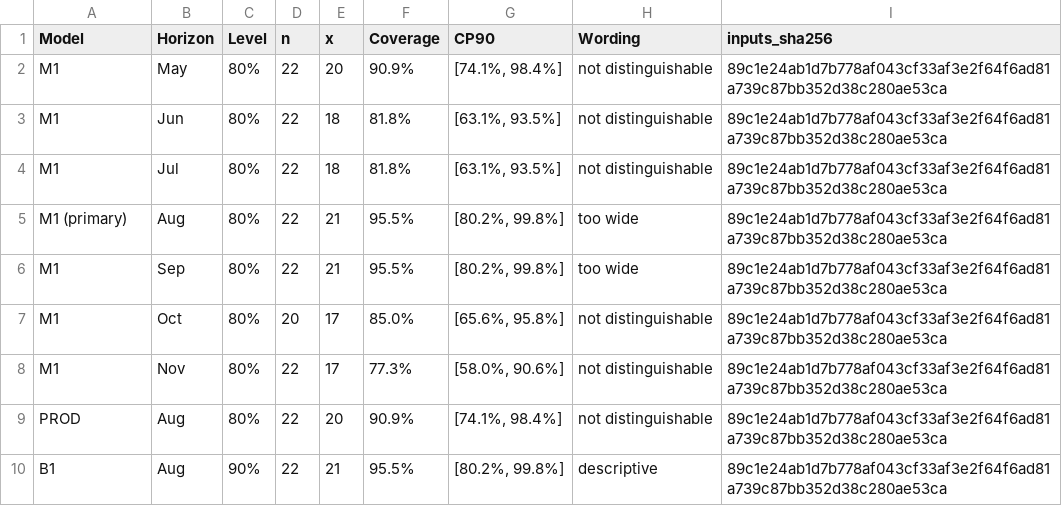
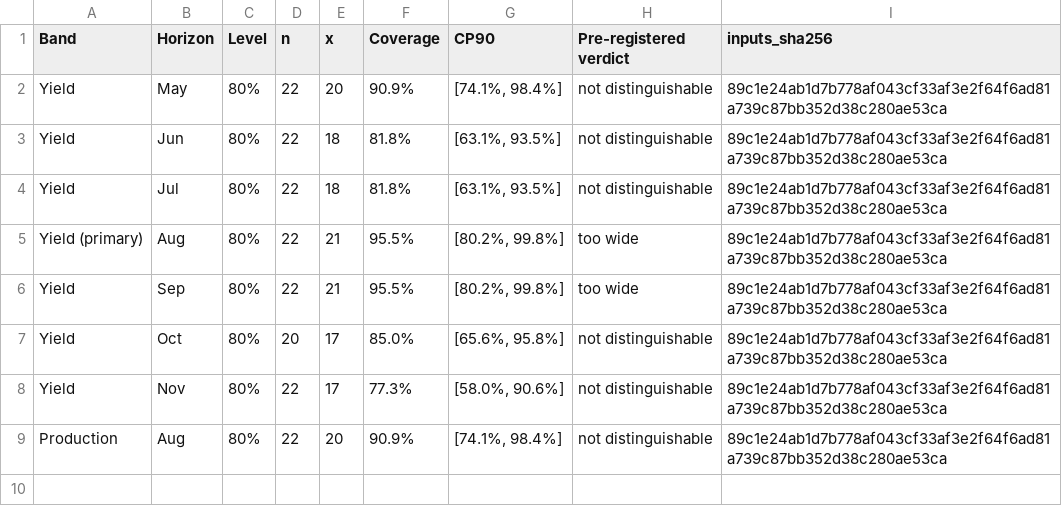
Before and after one commit to nik110403/usda-august-corn-misses, a CSV file: out/memo/coverage_memo.csv, drawn as a sheet.

```diff
--- a/out/memo/coverage_memo.csv
+++ b/out/memo/coverage_memo.csv
@@ -1,10 +1,9 @@
-Model,Horizon,Level,n,x,Coverage,CP90,Wording,inputs_sha256
-M1,May,80%,22,20,90.9%,"[74.1%, 98.4%]",not distinguishable,89c1e24ab1d7b778af043cf33af3e2f64f6ad81a739c87bb352d38c280ae53ca
-M1,Jun,80%,22,18,81.8%,"[63.1%, 93.5%]",not distinguishable,89c1e24ab1d7b778af043cf33af3e2f64f6ad81a739c87bb352d38c280ae53ca
-M1,Jul,80%,22,18,81.8%,"[63.1%, 93.5%]",not distinguishable,89c1e24ab1d7b778af043cf33af3e2f64f6ad81a739c87bb352d38c280ae53ca
-M1 (primary),Aug,80%,22,21,95.5%,"[80.2%, 99.8%]",too wide,89c1e24ab1d7b778af043cf33af3e2f64f6ad81a739c87bb352d38c280ae53ca
-M1,Sep,80%,22,21,95.5%,"[80.2%, 99.8%]",too wide,89c1e24ab1d7b778af043cf33af3e2f64f6ad81a739c87bb352d38c280ae53ca
-M1,Oct,80%,20,17,85.0%,"[65.6%, 95.8%]",not distinguishable,89c1e24ab1d7b778af043cf33af3e2f64f6ad81a739c87bb352d38c280ae53ca
-M1,Nov,80%,22,17,77.3%,"[58.0%, 90.6%]",not distinguishable,89c1e24ab1d7b778af043cf33af3e2f64f6ad81a739c87bb352d38c280ae53ca
-PROD,Aug,80%,22,20,90.9%,"[74.1%, 98.4%]",not distinguishable,89c1e24ab1d7b778af043cf33af3e2f64f6ad81a739c87bb352d38c280ae53ca
-B1,Aug,90%,22,21,95.5%,"[80.2%, 99.8%]",descriptive,89c1e24ab1d7b778af043cf33af3e2f64f6ad81a739c87bb352d38c280ae53ca
+Band,Horizon,Level,n,x,Coverage,CP90,Pre-registered verdict,inputs_sha256
+Yield,May,80%,22,20,90.9%,"[74.1%, 98.4%]",not distinguishable,89c1e24ab1d7b778af043cf33af3e2f64f6ad81a739c87bb352d38c280ae53ca
+Yield,Jun,80%,22,18,81.8%,"[63.1%, 93.5%]",not distinguishable,89c1e24ab1d7b778af043cf33af3e2f64f6ad81a739c87bb352d38c280ae53ca
+Yield,Jul,80%,22,18,81.8%,"[63.1%, 93.5%]",not distinguishable,89c1e24ab1d7b778af043cf33af3e2f64f6ad81a739c87bb352d38c280ae53ca
+Yield (primary),Aug,80%,22,21,95.5%,"[80.2%, 99.8%]",too wide,89c1e24ab1d7b778af043cf33af3e2f64f6ad81a739c87bb352d38c280ae53ca
+Yield,Sep,80%,22,21,95.5%,"[80.2%, 99.8%]",too wide,89c1e24ab1d7b778af043cf33af3e2f64f6ad81a739c87bb352d38c280ae53ca
+Yield,Oct,80%,20,17,85.0%,"[65.6%, 95.8%]",not distinguishable,89c1e24ab1d7b778af043cf33af3e2f64f6ad81a739c87bb352d38c280ae53ca
+Yield,Nov,80%,22,17,77.3%,"[58.0%, 90.6%]",not distinguishable,89c1e24ab1d7b778af043cf33af3e2f64f6ad81a739c87bb352d38c280ae53ca
+Production,Aug,80%,22,20,90.9%,"[74.1%, 98.4%]",not distinguishable,89c1e24ab1d7b778af043cf33af3e2f64f6ad81a739c87bb352d38c280ae53ca
```
Also changed, not shown: 10 other files.
